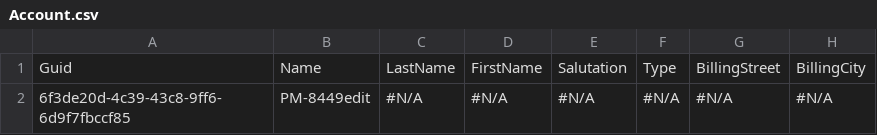
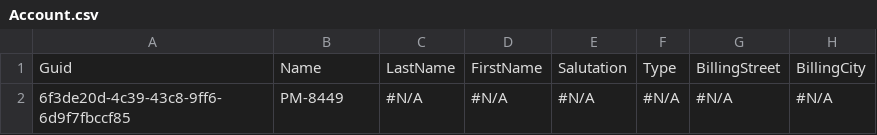
Before and after one commit to lzhdanovich/-_--.-, a CSV file: data/Account.csv, drawn as a sheet; only a part is shown; the diff names each change by its address in the sheet, - before the commit and + after, or states it on an @@ line.

Commit message:
account

```diff
--- a/data/Account.csv
+++ b/data/Account.csv
-B2: PM-8449edit
+B2: PM-8449
```
